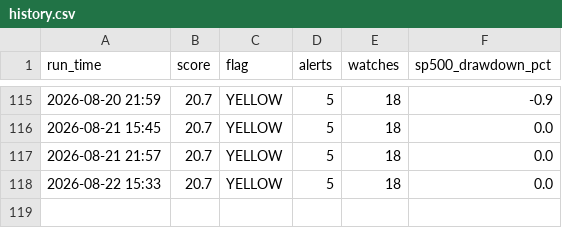
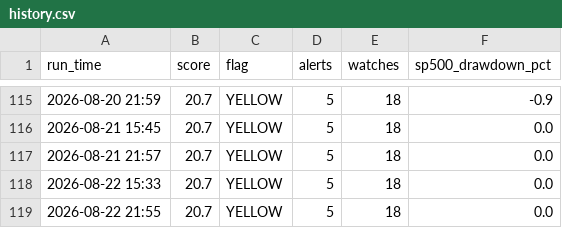
Before and after one commit to kyn100/market-crash-monitor, a CSV file: history.csv, drawn as a sheet; only a part is shown, gaps mark what is left out.

```diff
--- a/history.csv
+++ b/history.csv
@@ -118 +118,2 @@ run_time,score,flag,alerts,watches,sp500_drawdown_pct
 2026-08-22 15:33,20.7,YELLOW,5,18,0.0
+2026-08-22 21:55,20.7,YELLOW,5,18,0.0
```
Also changed, not shown: 1 other file.
